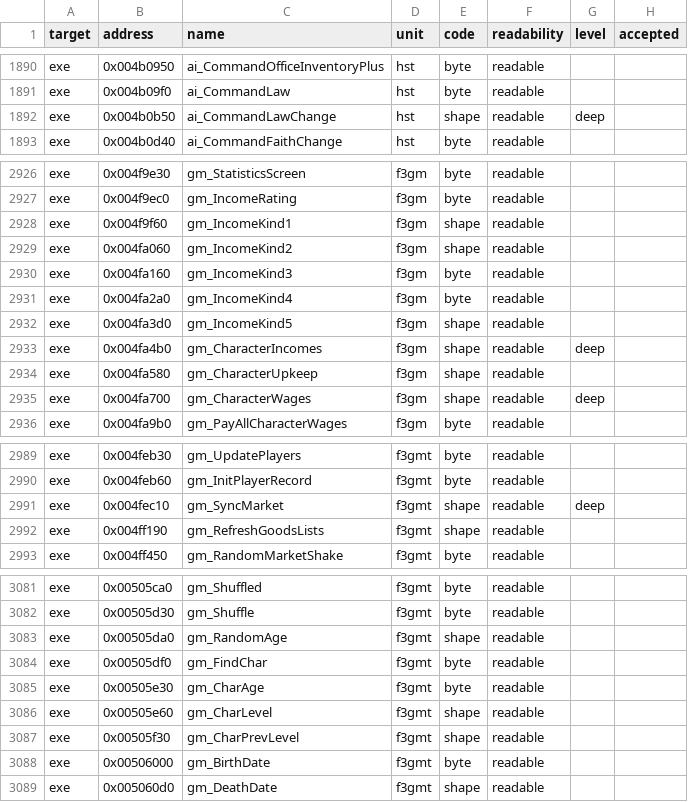
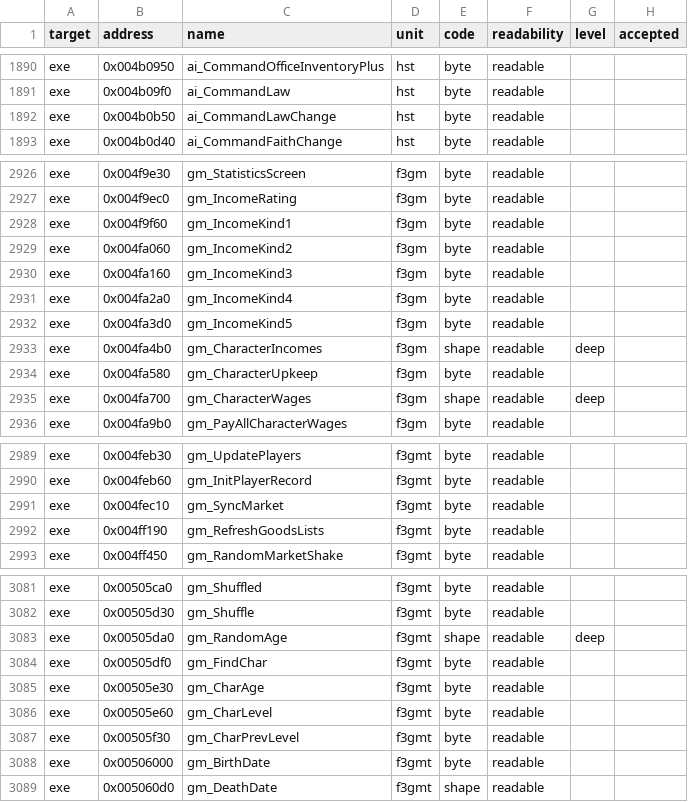
Before and after one commit to andre-tebart/gildegold, a TSV file: ledger/grades.tsv, drawn as a sheet; only a part is shown, gaps mark what is left out; the diff covers the shown part only.

```diff
--- a/ledger/grades.tsv
+++ b/ledger/grades.tsv
@@ -1891,3 +1891,3 @@ exe	0x004b0950	ai_CommandOfficeInventoryPlus	hst	byte	readable
 exe	0x004b09f0	ai_CommandLaw	hst	byte	readable		
-exe	0x004b0b50	ai_CommandLawChange	hst	shape	readable	deep	
+exe	0x004b0b50	ai_CommandLawChange	hst	byte	readable		
 exe	0x004b0d40	ai_CommandFaithChange	hst	byte	readable		
@@ -2927,9 +2927,9 @@ exe	0x004f9e30	gm_StatisticsScreen	f3gm	byte	readable
 exe	0x004f9ec0	gm_IncomeRating	f3gm	byte	readable		
-exe	0x004f9f60	gm_IncomeKind1	f3gm	shape	readable		
-exe	0x004fa060	gm_IncomeKind2	f3gm	shape	readable		
+exe	0x004f9f60	gm_IncomeKind1	f3gm	byte	readable		
+exe	0x004fa060	gm_IncomeKind2	f3gm	byte	readable		
 exe	0x004fa160	gm_IncomeKind3	f3gm	byte	readable		
 exe	0x004fa2a0	gm_IncomeKind4	f3gm	byte	readable		
-exe	0x004fa3d0	gm_IncomeKind5	f3gm	shape	readable		
+exe	0x004fa3d0	gm_IncomeKind5	f3gm	byte	readable		
 exe	0x004fa4b0	gm_CharacterIncomes	f3gm	shape	readable	deep	
-exe	0x004fa580	gm_CharacterUpkeep	f3gm	shape	readable		
+exe	0x004fa580	gm_CharacterUpkeep	f3gm	byte	readable		
 exe	0x004fa700	gm_CharacterWages	f3gm	shape	readable	deep	
@@ -2990,4 +2990,4 @@ exe	0x004feb30	gm_UpdatePlayers	f3gmt	byte	readable
 exe	0x004feb60	gm_InitPlayerRecord	f3gmt	byte	readable		
-exe	0x004fec10	gm_SyncMarket	f3gmt	shape	readable	deep	
-exe	0x004ff190	gm_RefreshGoodsLists	f3gmt	shape	readable		
+exe	0x004fec10	gm_SyncMarket	f3gmt	byte	readable		
+exe	0x004ff190	gm_RefreshGoodsLists	f3gmt	byte	readable		
 exe	0x004ff450	gm_RandomMarketShake	f3gmt	byte	readable		
@@ -3082,7 +3082,7 @@ exe	0x00505ca0	gm_Shuffled	f3gmt	byte	readable
 exe	0x00505d30	gm_Shuffle	f3gmt	byte	readable		
-exe	0x00505da0	gm_RandomAge	f3gmt	shape	readable		
+exe	0x00505da0	gm_RandomAge	f3gmt	shape	readable	deep	
 exe	0x00505df0	gm_FindChar	f3gmt	byte	readable		
 exe	0x00505e30	gm_CharAge	f3gmt	byte	readable		
-exe	0x00505e60	gm_CharLevel	f3gmt	shape	readable		
-exe	0x00505f30	gm_CharPrevLevel	f3gmt	shape	readable		
+exe	0x00505e60	gm_CharLevel	f3gmt	byte	readable		
+exe	0x00505f30	gm_CharPrevLevel	f3gmt	byte	readable		
 exe	0x00506000	gm_BirthDate	f3gmt	byte	readable		
```
Also changed, not shown: 42 edited cells elsewhere in this file.
